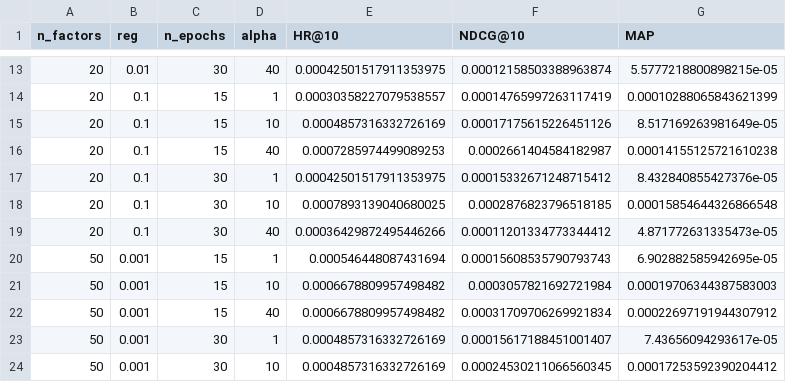
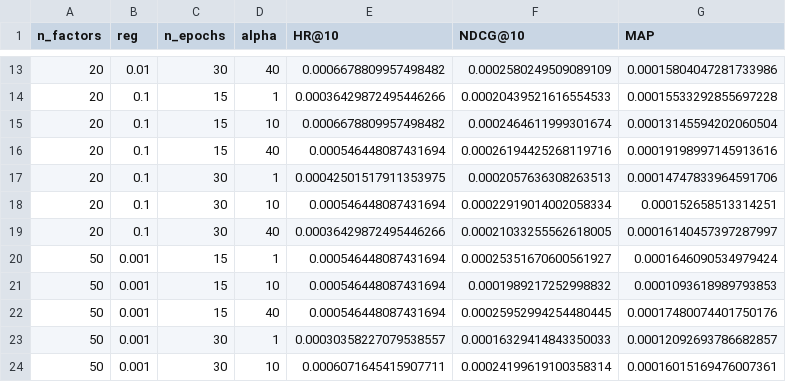
Before and after one commit to s-hreya-riram/recsys, a CSV file: results/amazonmusic/mf_tuning.csv, drawn as a sheet; only a part is shown, gaps mark what is left out; the diff covers the shown part only.

```diff
--- a/results/amazonmusic/mf_tuning.csv
+++ b/results/amazonmusic/mf_tuning.csv
@@ -13,12 +13,12 @@ n_factors,reg,n_epochs,alpha,HR@10,NDCG@10,MAP
-20,0.01,30,40,0.00042501517911353975,0.00012158503388963874,5.5777218800898215e-05
-20,0.1,15,1,0.00030358227079538557,0.00014765997263117419,0.00010288065843621399
-20,0.1,15,10,0.0004857316332726169,0.00017175615226451126,8.517169263981649e-05
-20,0.1,15,40,0.0007285974499089253,0.0002661404584182987,0.00014155125721610238
-20,0.1,30,1,0.00042501517911353975,0.00015332671248715412,8.432840855427376e-05
-20,0.1,30,10,0.0007893139040680025,0.0002876823796518185,0.00015854644326866548
-20,0.1,30,40,0.00036429872495446266,0.00011201334773344412,4.871772631335473e-05
-50,0.001,15,1,0.000546448087431694,0.00015608535790793743,6.902882585942695e-05
-50,0.001,15,10,0.0006678809957498482,0.0003057821692721984,0.00019706344387583003
-50,0.001,15,40,0.0006678809957498482,0.00031709706269921834,0.00022697191944307912
-50,0.001,30,1,0.0004857316332726169,0.00015617188451001407,7.43656094293617e-05
-50,0.001,30,10,0.0004857316332726169,0.00024530211066560345,0.00017253592390204412
+20,0.01,30,40,0.0006678809957498482,0.0002580249509089109,0.00015804047281733986
+20,0.1,15,1,0.00036429872495446266,0.00020439521616554533,0.00015533292855697228
+20,0.1,15,10,0.0006678809957498482,0.0002464611999301674,0.00013145594202060504
+20,0.1,15,40,0.000546448087431694,0.00026194425268119716,0.00019198997145913616
+20,0.1,30,1,0.00042501517911353975,0.0002057636308263513,0.00014747833964591706
+20,0.1,30,10,0.000546448087431694,0.00022919014002058334,0.000152658513314251
+20,0.1,30,40,0.00036429872495446266,0.00021033255562618005,0.00016140457397287997
+50,0.001,15,1,0.000546448087431694,0.00025351670600561927,0.0001646090534979424
+50,0.001,15,10,0.000546448087431694,0.0001989217252998832,0.0001093618989793853
+50,0.001,15,40,0.000546448087431694,0.00025952994254480445,0.00017480074401750176
+50,0.001,30,1,0.00030358227079538557,0.00016329414843350033,0.00012092693786682857
+50,0.001,30,10,0.0006071645415907711,0.00024199619100358314,0.00016015169476007361
```
Also changed, not shown: 120 edited cells elsewhere in this file, results/amazonmusic/metrics.csv, results/movielens/metrics.csv, 4 other files.
